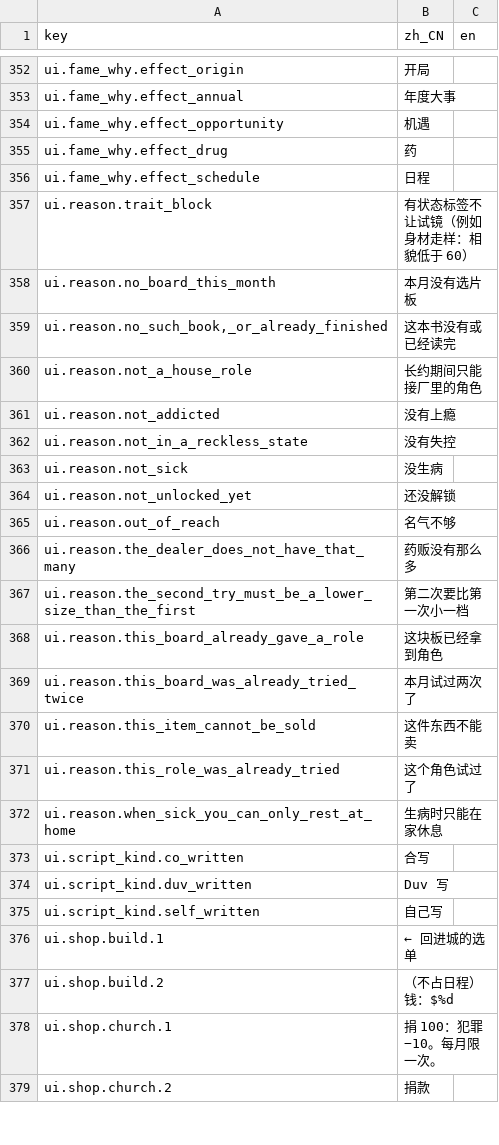
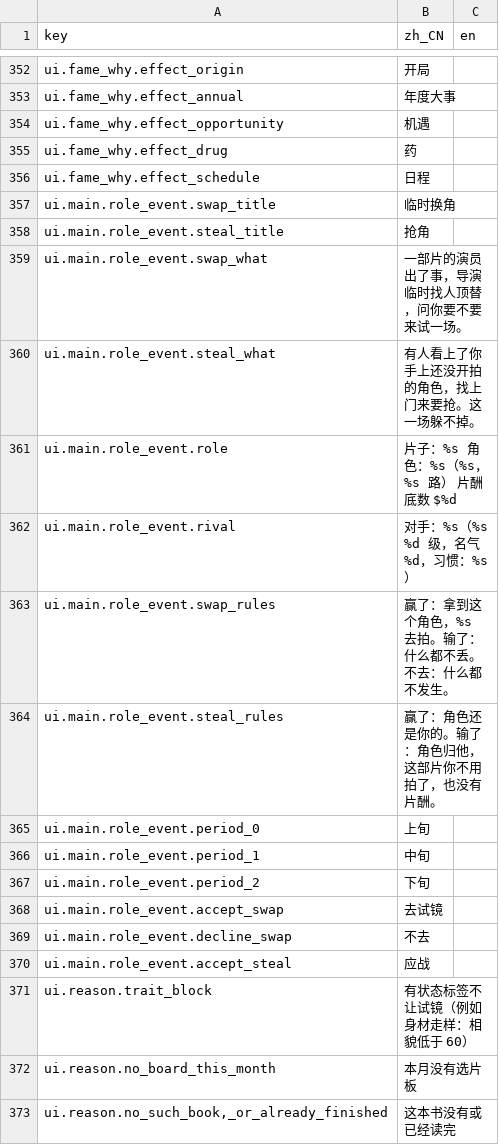
Before and after one commit to rdfzjack/LatinLover, a CSV file: data/locale/ui.csv, drawn as a sheet; only a part is shown, gaps mark what is left out; the shorter side is filled out with more unchanged rows; the diff names each change by its address in the sheet, - before the commit and + after, or states it on an @@ line.

```diff
--- a/data/locale/ui.csv
+++ b/data/locale/ui.csv
+row 357: ui.main.role_event.swap_title | 临时换角
+row 358: ui.main.role_event.steal_title | 抢角
+row 359: ui.main.role_event.swap_what | 一部片的演员出了事，导演临时找人顶替，问你要不要来试一场。
+row 360: ui.main.role_event.steal_what | 有人看上了你手上还没开拍的角色，找上门来要抢。这一场躲不掉。
+row 361: ui.main.role_event.role | 片子：%s 角色：%s（%s，%s 路） 片酬底数 $%d
+row 362: ui.main.role_event.rival | 对手：%s（%s %d 级，名气 %d，习惯：%s）
+row 363: ui.main.role_event.swap_rules | 赢了：拿到这个角色，%s 去拍。输了：什么都不丢。不去：什么都不发生。
+row 364: ui.main.role_event.steal_rules | 赢了：角色还是你的。输了：角色归他，这部片你不用拍了，也没有片酬。
+row 365: ui.main.role_event.period_0 | 上旬
+row 366: ui.main.role_event.period_1 | 中旬
+row 367: ui.main.role_event.period_2 | 下旬
+row 368: ui.main.role_event.accept_swap | 去试镜
+row 369: ui.main.role_event.decline_swap | 不去
+row 370: ui.main.role_event.accept_steal | 应战
```
Also changed, not shown: 9 other files.
